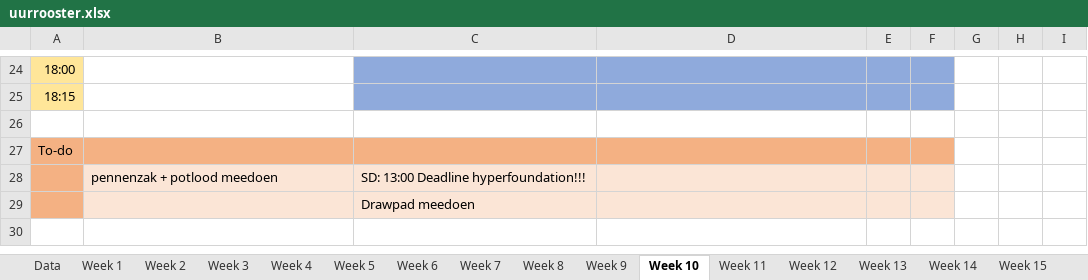
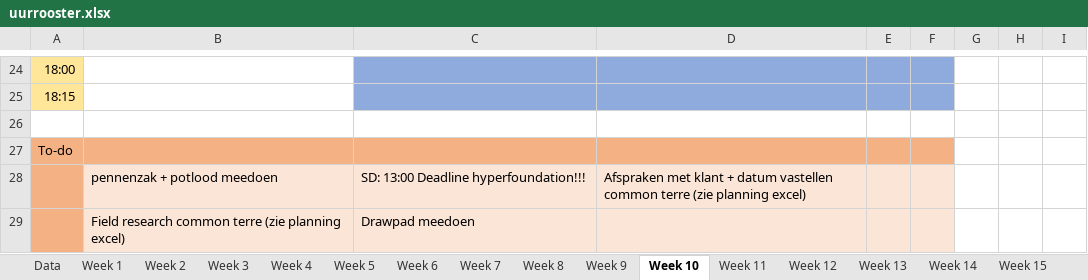
Before and after one commit to ninjahisser/LUCA-2, an Excel workbook: uurrooster.xlsx, sheet Week 10, drawn as a sheet; only a part is shown, gaps mark what is left out; values as stored, in another font and other column widths than the file's, no borders; conditional formats not drawn; the diff names each change by its address in the sheet, - before the commit and + after, or states it on an @@ line.

```diff
--- a/uurrooster.xlsx (sheet Week 10)
+++ b/uurrooster.xlsx (sheet Week 10)
-D28: (empty)
+D28: Afspraken met klant + datum vastellen common terre (zie planning excel)
-B29: (empty)
+B29: Field research common terre (zie planning excel)
```
Also changed, not shown: sheet Week 12, sheet Week 11, sheet Week 9, sheet Week 13, 13 other files.
